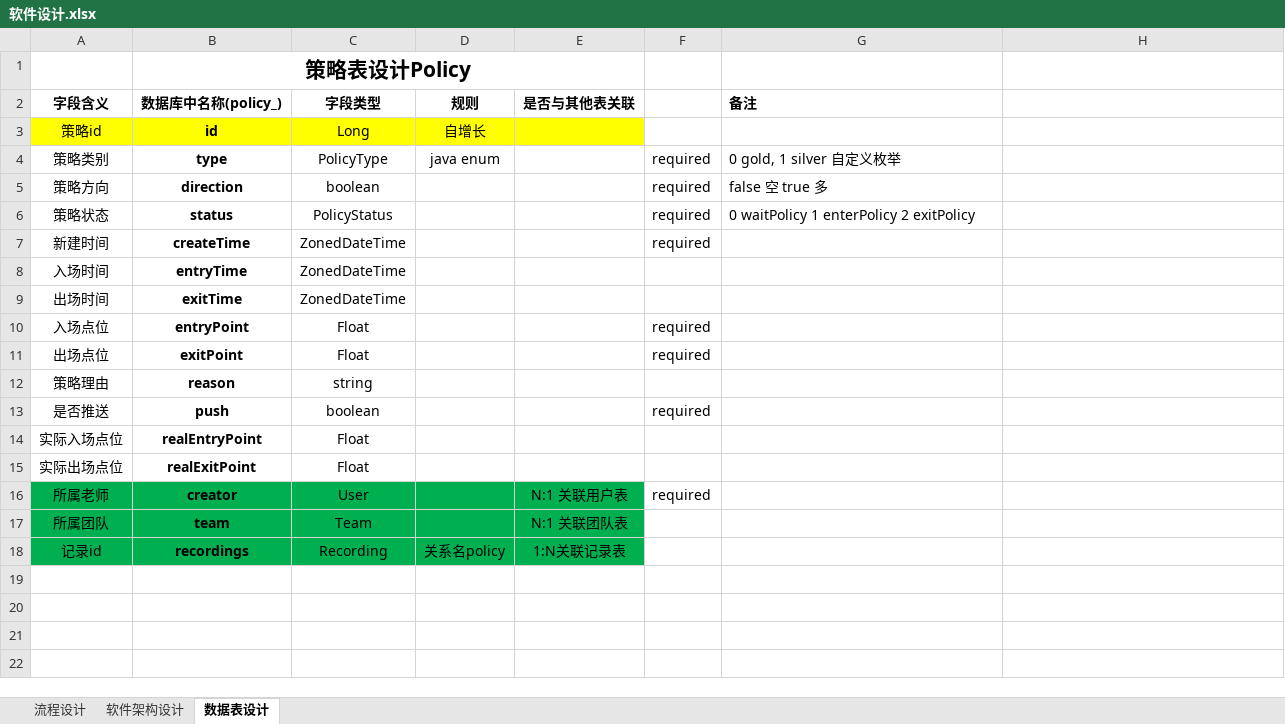
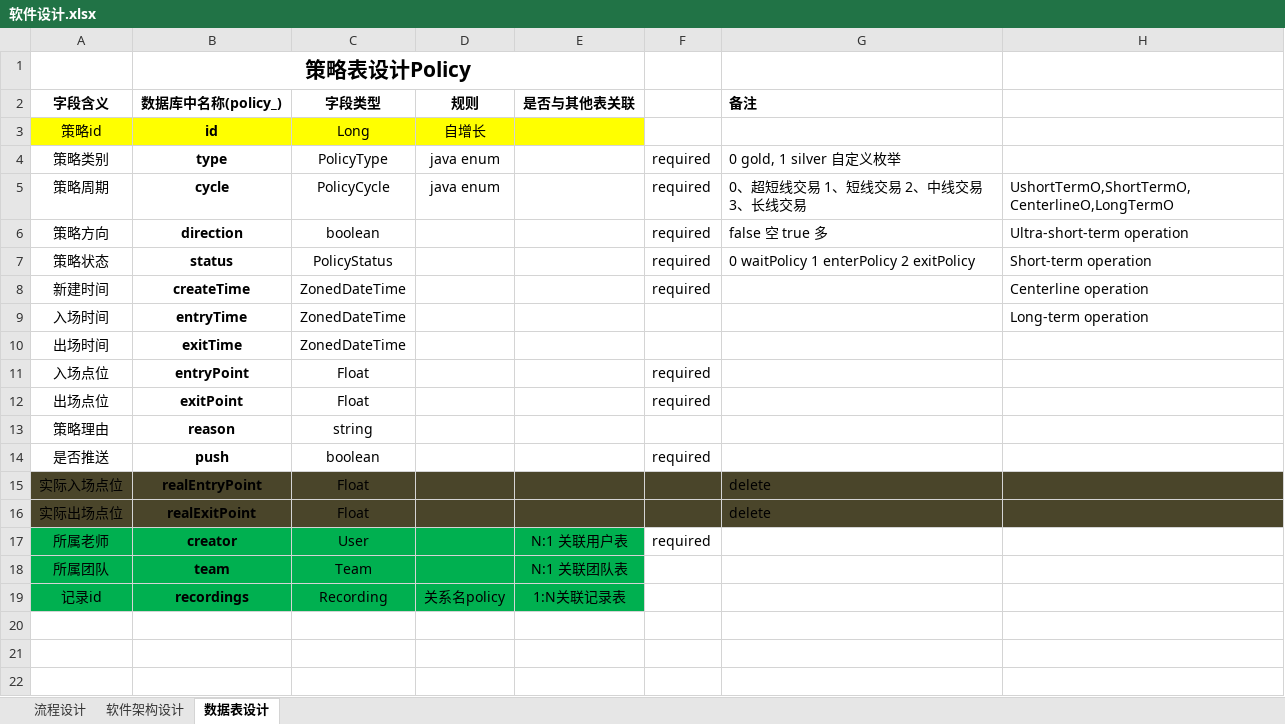
Before and after one commit to QiaoMuArbor/ipnaasp-ng2-jhipster, an Excel workbook: Document/项目的需求分析/软件设计.xlsx, sheet 数据表设计, drawn as a sheet; only a part is shown; the shorter side is filled out with more unchanged rows; values as stored, in another font and other column widths than the file's, no borders; addresses are those after the commit; the diff names each change by its address in the sheet, - before the commit and + after, or states it on an @@ line.

Commit message:
create policy

```diff
--- a/Document/项目的需求分析/软件设计.xlsx (sheet 数据表设计)
+++ b/Document/项目的需求分析/软件设计.xlsx (sheet 数据表设计)
+row 5: 策略周期 | cycle | PolicyCycle | java enum |  | required | 0、超短线交易 1、短线交易 2、中线交易 3、长线交易 | UshortTermO,ShortTermO,CenterlineO,LongTermO
-H6: (empty)
+H6: Ultra-short-term operation
-H7: (empty)
+H7: Short-term operation
-H8: (empty)
+H8: Centerline operation
-H9: (empty)
+H9: Long-term operation
-A15:H16 fill: none
+A15:H16 fill: #4A452A
-G15:G16: (empty)
+G15:G16: delete
```
Also changed, not shown: charts or pictures, 18 other files.
